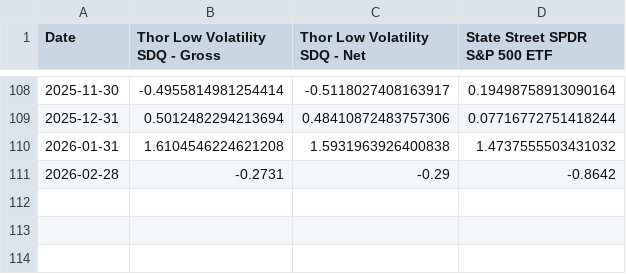
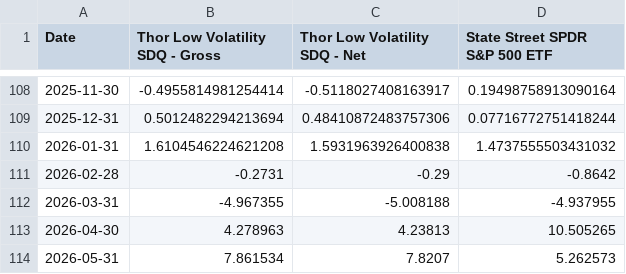
Before and after one commit to bradleyroth1688/thorft-new, a CSV file: data/performance/low-volatility-sdq.csv, drawn as a sheet; only a part is shown, gaps mark what is left out; the diff names each change by its address in the sheet, - before the commit and + after, or states it on an @@ line.

```diff
--- a/data/performance/low-volatility-sdq.csv
+++ b/data/performance/low-volatility-sdq.csv
+row 112: 2026-03-31 | -4.967355 | -5.008188 | -4.937955
+row 113: 2026-04-30 | 4.278963 | 4.23813 | 10.505265
+row 114: 2026-05-31 | 7.861534 | 7.8207 | 5.262573
```
Also changed, not shown: data/performance/international.csv, data/performance/sector-100.csv, 6 other files.
